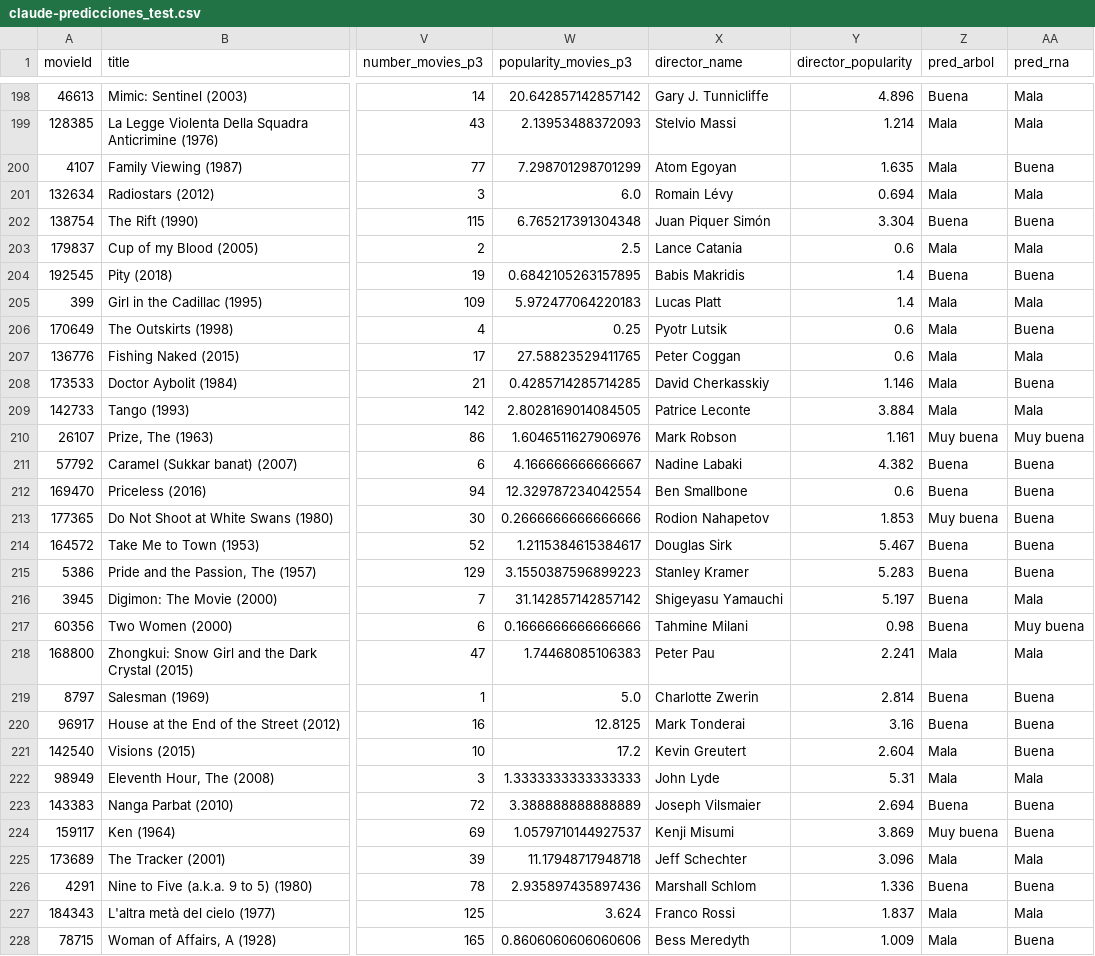
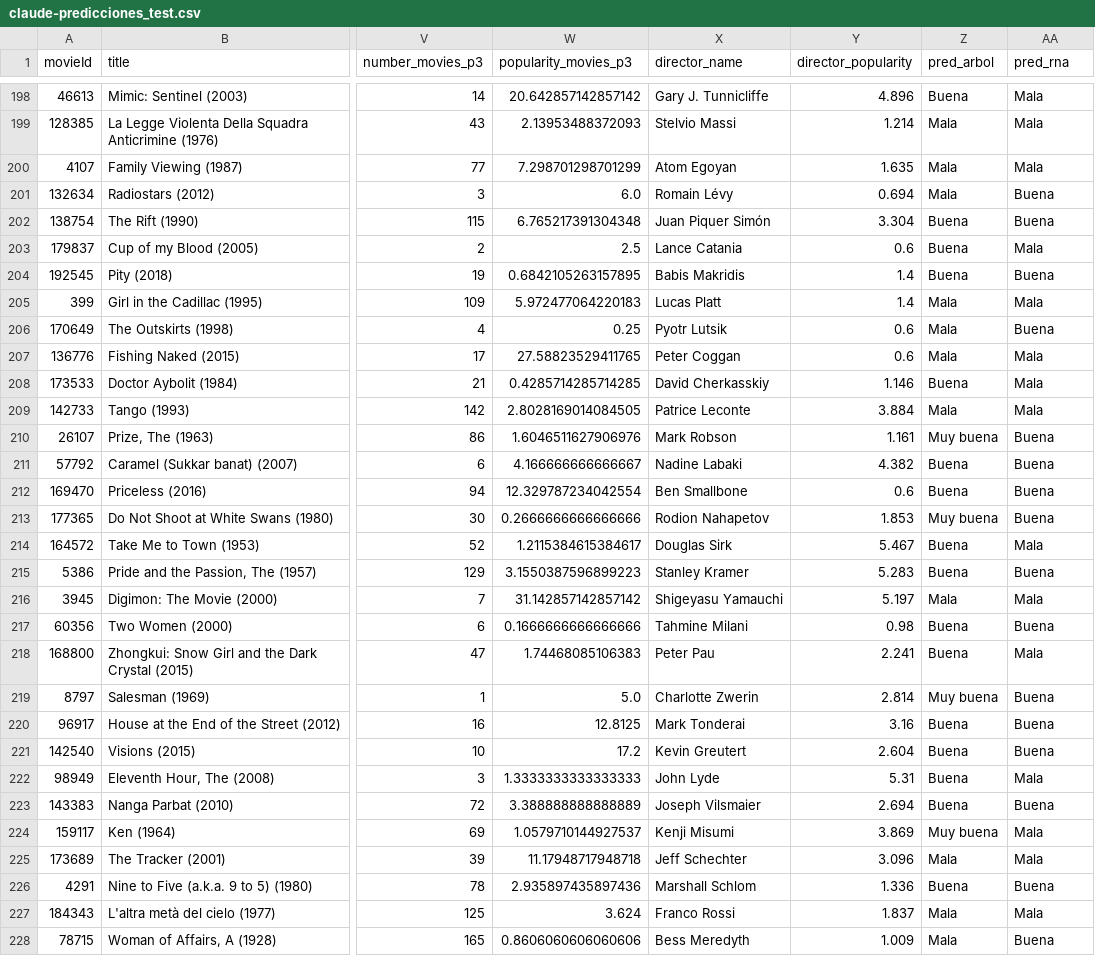
Before and after one commit to ciconid/proyecto-IA, a CSV file: claude-proyecto/claude-predicciones_test.csv, drawn as a sheet; only a part is shown, gaps mark what is left out; the diff covers the shown part only; the diff names each change by its address in the sheet, - before the commit and + after, or states it on an @@ line.

```diff
--- a/claude-proyecto/claude-predicciones_test.csv
+++ b/claude-proyecto/claude-predicciones_test.csv
-AA200 (pred_rna): Buena
+AA200 (pred_rna): Mala
-AA201 (pred_rna): Mala
+AA201 (pred_rna): Buena
-Z203 (pred_arbol): Mala
+Z203 (pred_arbol): Buena
-Z208 (pred_arbol): Mala
+Z208 (pred_arbol): Buena
-AA208 (pred_rna): Buena
+AA208 (pred_rna): Mala
-AA210 (pred_rna): Muy buena
+AA210 (pred_rna): Buena
-AA214 (pred_rna): Buena
+AA214 (pred_rna): Mala
-Z216 (pred_arbol): Buena
+Z216 (pred_arbol): Mala
-AA217 (pred_rna): Muy buena
+AA217 (pred_rna): Buena
-Z218 (pred_arbol): Mala
+Z218 (pred_arbol): Buena
-Z219 (pred_arbol): Buena
+Z219 (pred_arbol): Muy buena
-Z221:Z222 (pred_arbol): Mala
+Z221:Z222 (pred_arbol): Buena
-AA224 (pred_rna): Buena
+AA224 (pred_rna): Mala
```
Also changed, not shown: 138 edited cells elsewhere in this file, 7 other files.
